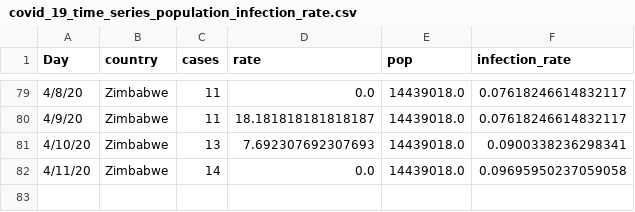
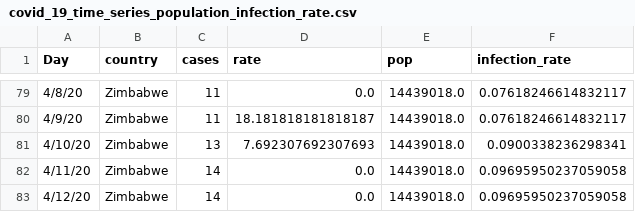
Before and after one commit to cbeluzo/cbeluzo.github.io, a CSV file: data/covid_19_time_series_population_infection_rate.csv, drawn as a sheet; only a part is shown, gaps mark what is left out; the diff names each change by its address in the sheet, - before the commit and + after, or states it on an @@ line.

```diff
--- a/data/covid_19_time_series_population_infection_rate.csv
+++ b/data/covid_19_time_series_population_infection_rate.csv
+row 83: 4/12/20 | Zimbabwe | 14 | 0.0 | 14439018.0 | 0.09695950237059058
```
Also changed, not shown: data/covid_19_time_series_comfirmed_cases.csv, data/covid_19_time_series_total_deaths.csv, 10 other files.
